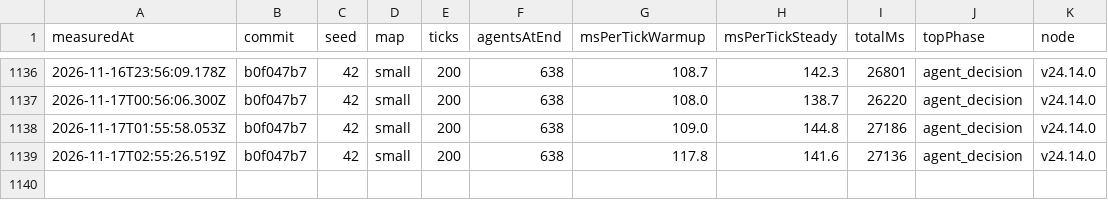
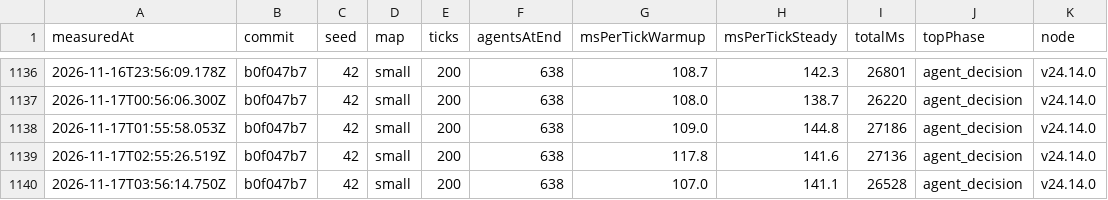
Before and after one commit to christianspliid-ui/threadbare, a TSV file: Docs/ops/tick-cost-trend.tsv, drawn as a sheet; only a part is shown, gaps mark what is left out.

```diff
--- a/Docs/ops/tick-cost-trend.tsv
+++ b/Docs/ops/tick-cost-trend.tsv
@@ -1139 +1139,2 @@ measuredAt	commit	seed	map	ticks	agentsAtEnd	msPerTickWarmup	msPerTickSteady	tot
 2026-11-17T02:55:26.519Z	b0f047b7	42	small	200	638	117.8	141.6	27136	agent_decision	v24.14.0
+2026-11-17T03:56:14.750Z	b0f047b7	42	small	200	638	107.0	141.1	26528	agent_decision	v24.14.0
```
Also changed, not shown: 2 other files.
